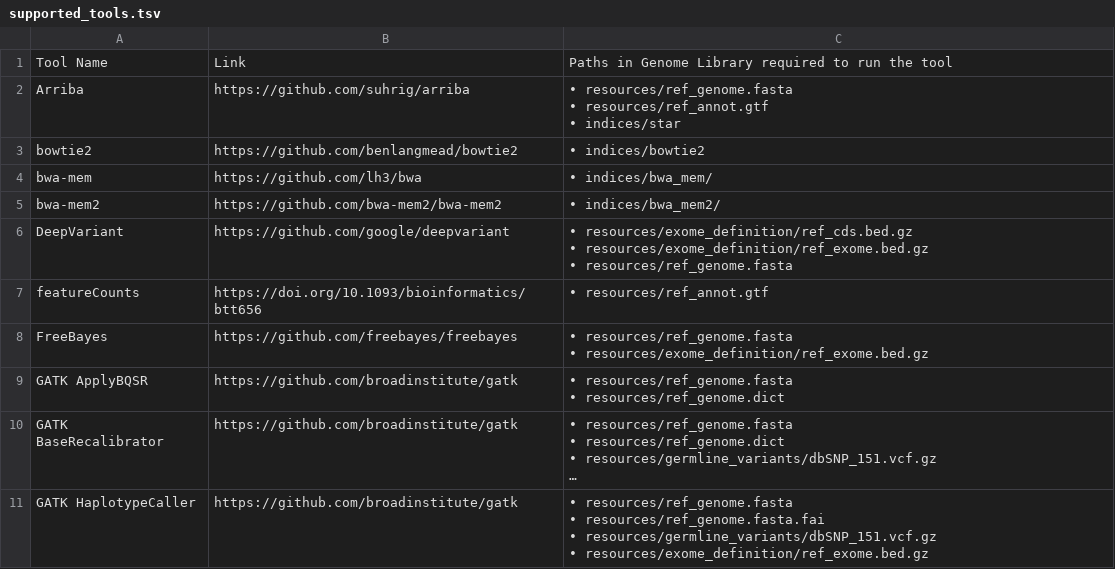
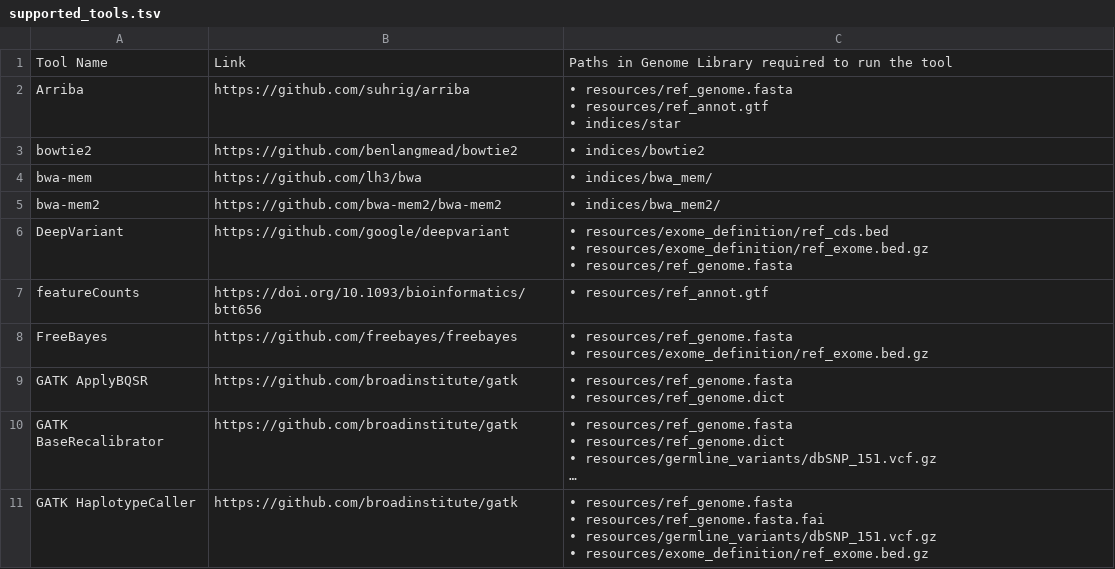
Before and after one commit to TRON-Bioinformatics/oblx, a TSV file: docs/oblx/docs/resources/supported_tools.tsv, drawn as a sheet; only a part is shown; long unchanged cells end in ….

```diff
--- a/docs/oblx/docs/resources/supported_tools.tsv
+++ b/docs/oblx/docs/resources/supported_tools.tsv
@@ -7,6 +7,6 @@ bwa-mem	https://github.com/lh3/bwa	• indices/bwa_mem/
 bwa-mem2	https://github.com/bwa-mem2/bwa-mem2	• indices/bwa_mem2/
-DeepVariant	https://github.com/google/deepvariant	"• resources/exome_definition/ref_cds.bed.gz
-• resources/exome_definition/ref_exome.bed.gz
-• resources/ref_genome.fasta
-"
+DeepVariant	https://github.com/google/deepvariant	"• resources/exome_definition/ref_cds.bed
+• resources/exome_definition/ref_exome.bed.gz
+• resources/ref_genome.fasta
+"
 featureCounts	https://doi.org/10.1093/bioinformatics/btt656	• resources/ref_annot.gtf
```
Also changed, not shown: 3 other files.
